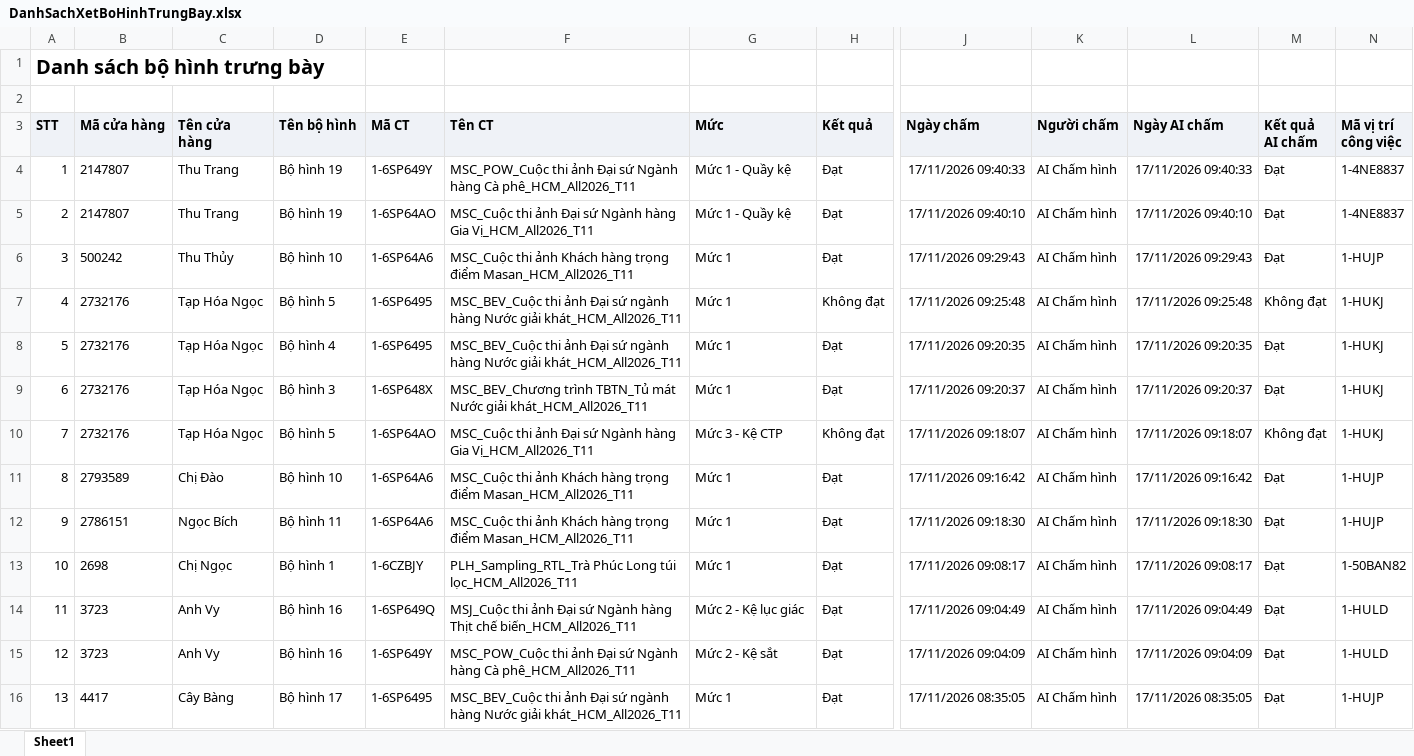
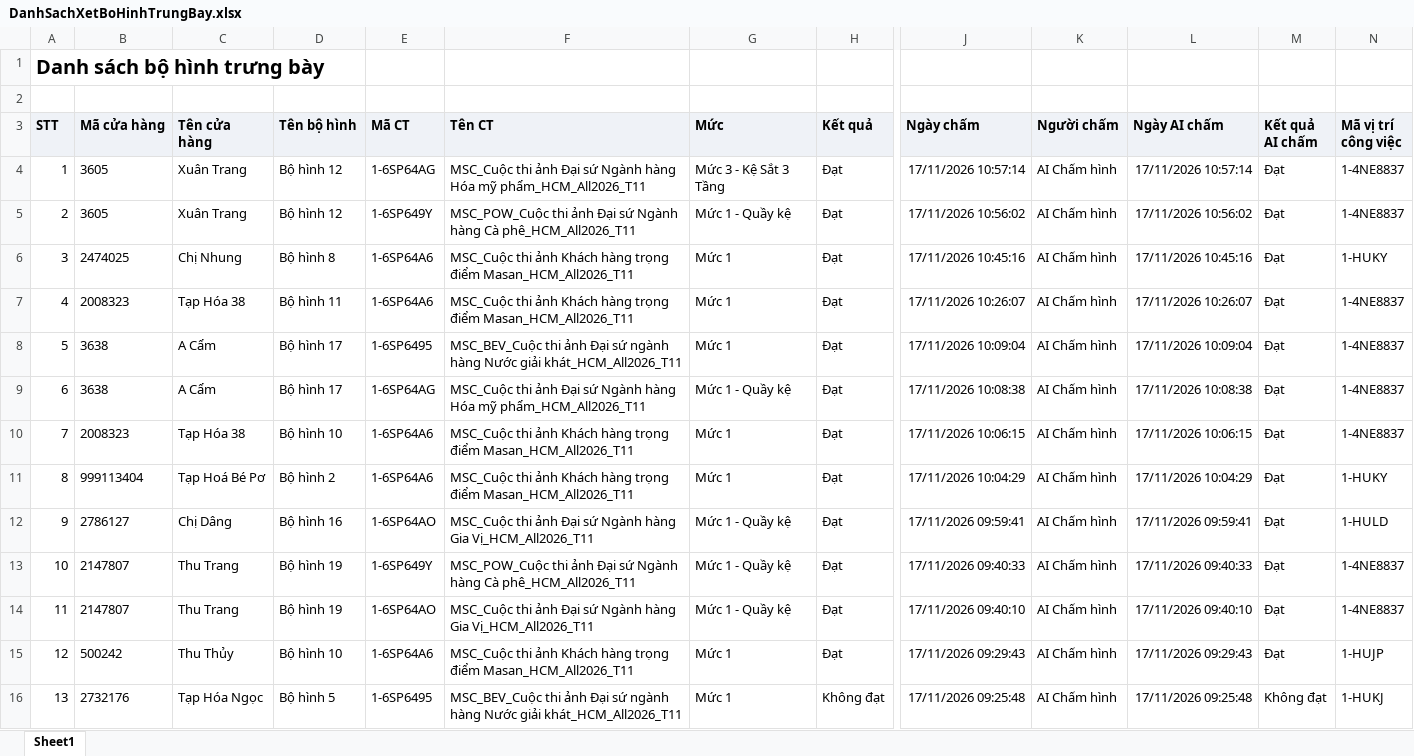
Before and after one commit to tantt2026-test/Test, an Excel workbook: data/Thang11/DanhSachXetBoHinhTrungBay.xlsx, sheet Sheet1, drawn as a sheet; only a part is shown, gaps mark what is left out; the shorter side is filled out with more unchanged rows; values as stored, in another font and other column widths than the file's, no borders; addresses are those after the commit; rows hold the shown columns only; the diff names each change by its address in the sheet, - before the commit and + after, or states it on an @@ line.

```diff
--- a/data/Thang11/DanhSachXetBoHinhTrungBay.xlsx (sheet Sheet1)
+++ b/data/Thang11/DanhSachXetBoHinhTrungBay.xlsx (sheet Sheet1)
+row 4: 1 | 3605 | Xuân Trang | Bộ hình 12 | 1-6SP64AG | MSC_Cuộc thi ảnh Đại sứ Ngành hàng Hóa mỹ phẩm_HCM_All2026_T11 | Mức 3 - Kệ Sắt 3 Tầng | Đạt | 17/11/2026 10:57:14 | AI Chấm hình | 17/11/2026 10:57:14 | Đạt | 1-4NE8837
+row 5: 2 | 3605 | Xuân Trang | Bộ hình 12 | 1-6SP649Y | MSC_POW_Cuộc thi ảnh Đại sứ Ngành hàng Cà phê_HCM_All2026_T11 | Mức 1 - Quầy kệ | Đạt | 17/11/2026 10:56:02 | AI Chấm hình | 17/11/2026 10:56:02 | Đạt | 1-4NE8837
+row 6: 3 | 2474025 | Chị Nhung | Bộ hình 8 | 1-6SP64A6 | MSC_Cuộc thi ảnh Khách hàng trọng điểm Masan_HCM_All2026_T11 | Mức 1 | Đạt | 17/11/2026 10:45:16 | AI Chấm hình | 17/11/2026 10:45:16 | Đạt | 1-HUKY
+row 7: 4 | 2008323 | Tạp Hóa 38 | Bộ hình 11 | 1-6SP64A6 | MSC_Cuộc thi ảnh Khách hàng trọng điểm Masan_HCM_All2026_T11 | Mức 1 | Đạt | 17/11/2026 10:26:07 | AI Chấm hình | 17/11/2026 10:26:07 | Đạt | 1-4NE8837
+row 8: 5 | 3638 | A Cẩm | Bộ hình 17 | 1-6SP6495 | MSC_BEV_Cuộc thi ảnh Đại sứ ngành hàng Nước giải khát_HCM_All2026_T11 | Mức 1 | Đạt | 17/11/2026 10:09:04 | AI Chấm hình | 17/11/2026 10:09:04 | Đạt | 1-4NE8837
+row 9: 6 | 3638 | A Cẩm | Bộ hình 17 | 1-6SP64AG | MSC_Cuộc thi ảnh Đại sứ Ngành hàng Hóa mỹ phẩm_HCM_All2026_T11 | Mức 1 - Quầy kệ | Đạt | 17/11/2026 10:08:38 | AI Chấm hình | 17/11/2026 10:08:38 | Đạt | 1-4NE8837
+row 10: 7 | 2008323 | Tạp Hóa 38 | Bộ hình 10 | 1-6SP64A6 | MSC_Cuộc thi ảnh Khách hàng trọng điểm Masan_HCM_All2026_T11 | Mức 1 | Đạt | 17/11/2026 10:06:15 | AI Chấm hình | 17/11/2026 10:06:15 | Đạt | 1-4NE8837
+row 11: 8 | 999113404 | Tạp Hoá Bé Pơ | Bộ hình 2 | 1-6SP64A6 | MSC_Cuộc thi ảnh Khách hàng trọng điểm Masan_HCM_All2026_T11 | Mức 1 | Đạt | 17/11/2026 10:04:29 | AI Chấm hình | 17/11/2026 10:04:29 | Đạt | 1-HUKY
+row 12: 9 | 2786127 | Chị Dâng | Bộ hình 16 | 1-6SP64AO | MSC_Cuộc thi ảnh Đại sứ Ngành hàng Gia Vị_HCM_All2026_T11 | Mức 1 - Quầy kệ | Đạt | 17/11/2026 09:59:41 | AI Chấm hình | 17/11/2026 09:59:41 | Đạt | 1-HULD
@@ column A (STT) renumbered from row 13 down @@
```
Also changed, not shown: data/Thang11/DANH_SACH_KET_QUA_CUA_HANG_THAM_GIA_CHUONG_TRINH.xlsx, data/Thang11/DanhSachChiTietDonHang (1).xlsx, 3 other files.
